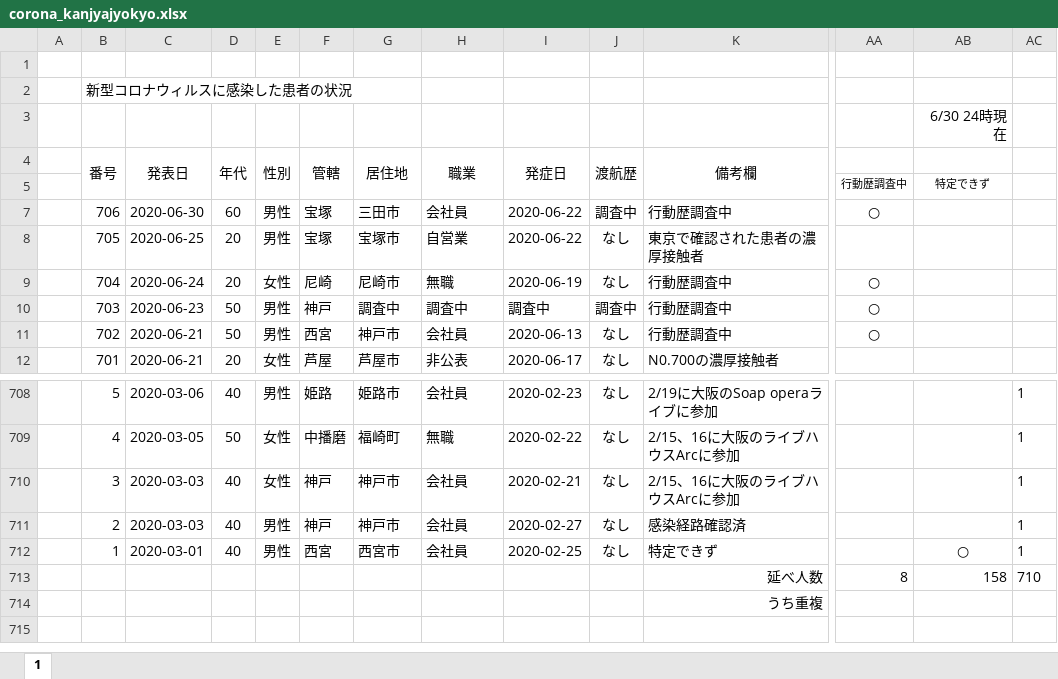
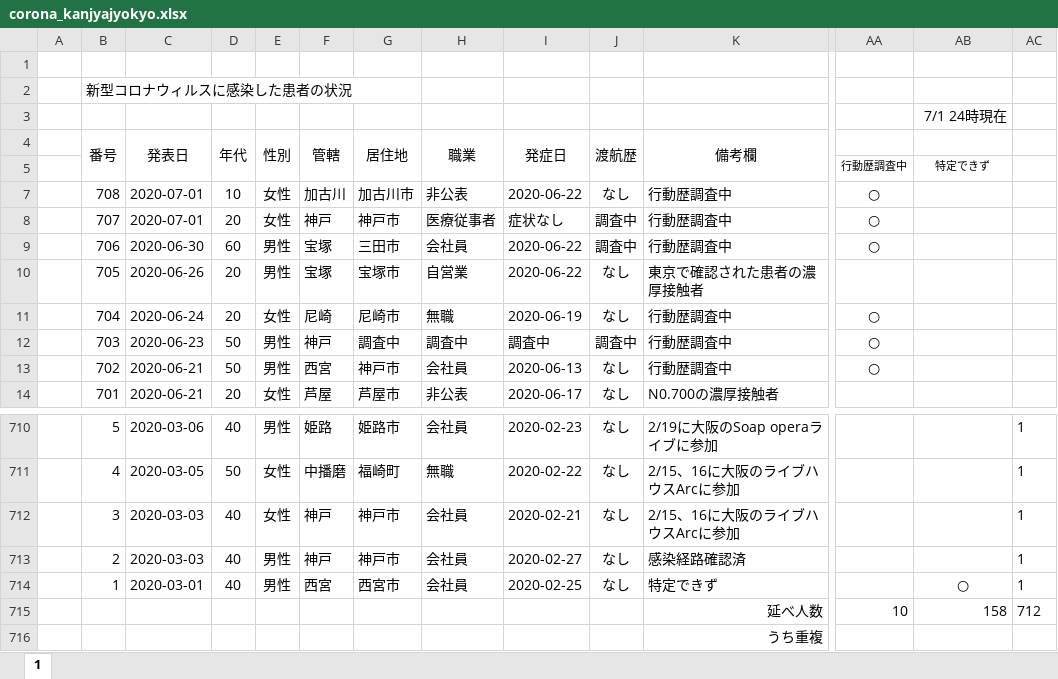
Before and after one commit to stop-covid19-hyogo/covid19-scraping, an Excel workbook: corona_kanjyajyokyo.xlsx, sheet 1, drawn as a sheet; only a part is shown, gaps mark what is left out; values as stored, in another font and other column widths than the file's, no borders; addresses are those after the commit; rows hold the shown columns only; the diff names each change by its address in the sheet, - before the commit and + after, or states it on an @@ line.

```diff
--- a/corona_kanjyajyokyo.xlsx (sheet 1)
+++ b/corona_kanjyajyokyo.xlsx (sheet 1)
-AB3: 6/30 24時現在
+AB3: 7/1 24時現在
+row 7:  | 708 | 2020-07-01 | 10 | 女性 | 加古川 | 加古川市 | 非公表 | 2020-06-22 | なし | 行動歴調査中 | ○
+row 8:  | 707 | 2020-07-01 | 20 | 女性 | 神戸 | 神戸市 | 医療従事者 | 症状なし | 調査中 | 行動歴調査中 | ○
-C10 (発表日): 2020-06-25
+C10 (発表日): 2020-06-26
-AA715: 8
+AA715: 10
-AC715: 710
+AC715: 712
```
Also changed, not shown: formulas that keep their value, 6 other files.
